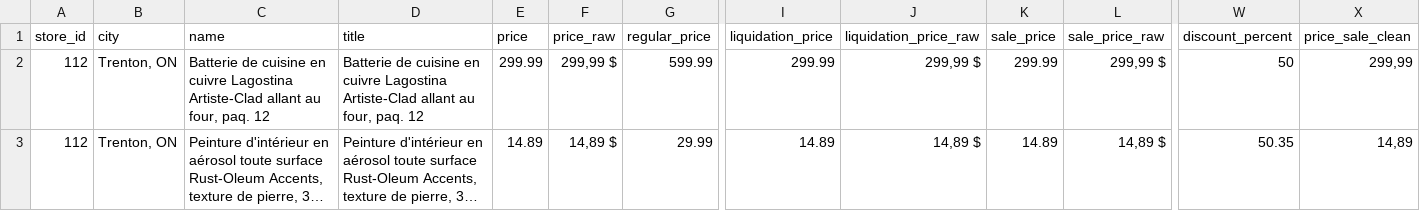
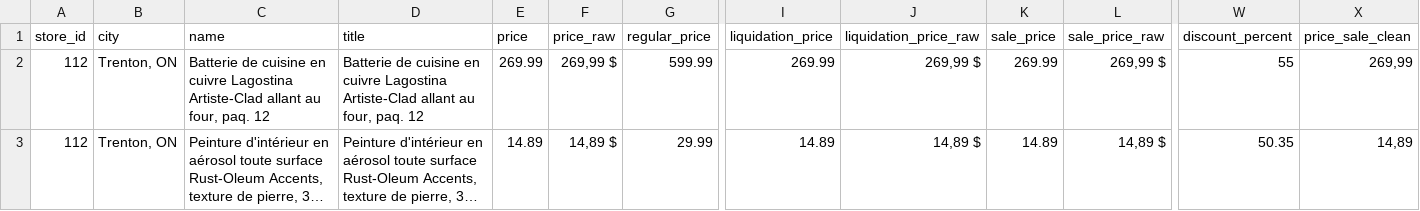
Before and after one commit to Olivier-cousineau/Econo-econo111, a CSV file: outputs/canadiantire/112-trenton-on/data.csv, drawn as a sheet; only a part is shown, gaps mark what is left out; long unchanged cells end in …; the diff names each change by its address in the sheet, - before the commit and + after, or states it on an @@ line.

```diff
--- a/outputs/canadiantire/112-trenton-on/data.csv
+++ b/outputs/canadiantire/112-trenton-on/data.csv
-E2 (price): 299.99
+E2 (price): 269.99
-F2 (price_raw): 299,99 $
+F2 (price_raw): 269,99 $
-I2 (liquidation_price): 299.99
+I2 (liquidation_price): 269.99
-J2 (liquidation_price_raw): 299,99 $
+J2 (liquidation_price_raw): 269,99 $
-K2 (sale_price): 299.99
+K2 (sale_price): 269.99
-L2 (sale_price_raw): 299,99 $
+L2 (sale_price_raw): 269,99 $
-W2 (discount_percent): 50
+W2 (discount_percent): 55
-X2 (price_sale_clean): 299,99
+X2 (price_sale_clean): 269,99
```
Also changed, not shown: outputs/canadiantire/458-roberval-qc/data.csv, outputs/canadiantire/633-la-pocatiere-qc/data.csv, 4 other files.
